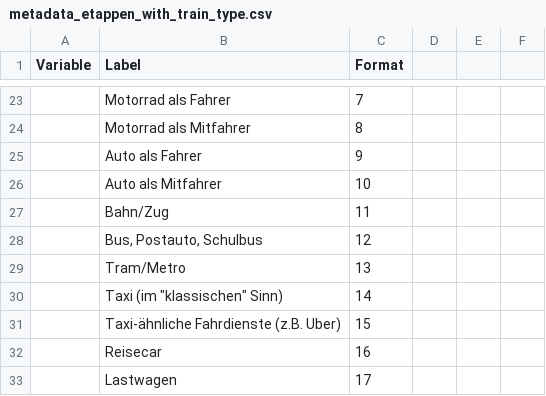
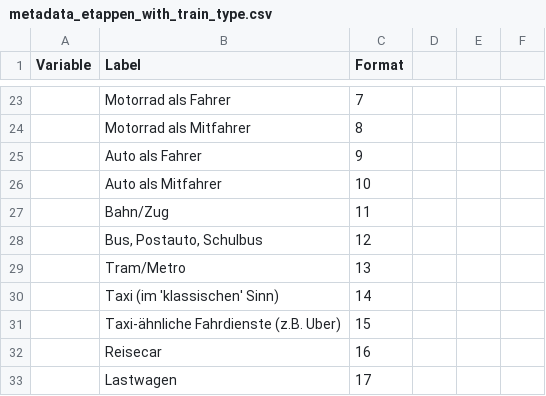
Before and after one commit to antonindanalet/train_type_in_microcensus, a CSV file: data/output/2021/metadata_etappen_with_train_type.csv, drawn as a sheet; only a part is shown, gaps mark what is left out; the diff names each change by its address in the sheet, - before the commit and + after, or states it on an @@ line.

Commit message:
Update metadata_etappen_with_train_type.csv

```diff
--- a/data/output/2021/metadata_etappen_with_train_type.csv
+++ b/data/output/2021/metadata_etappen_with_train_type.csv
-B30 (Label): Taxi (im "klassischen" Sinn)
+B30 (Label): Taxi (im 'klassischen' Sinn)
```
